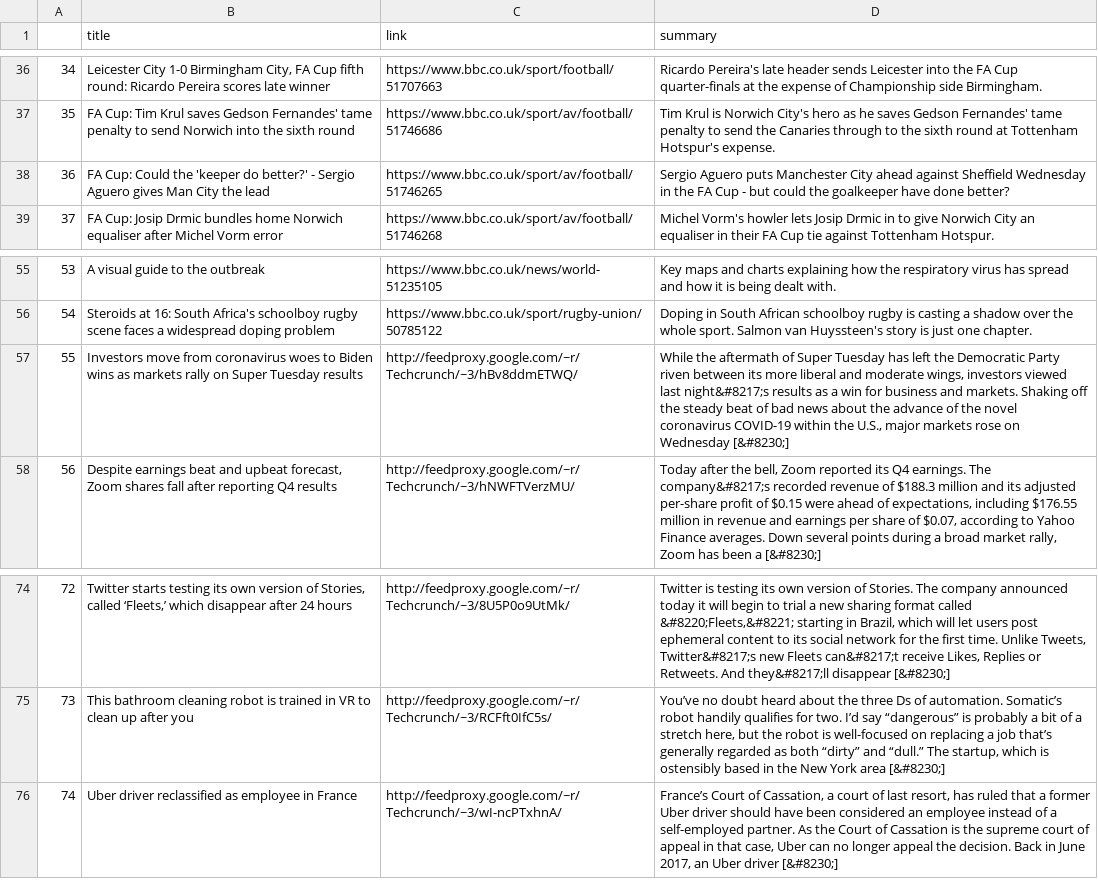
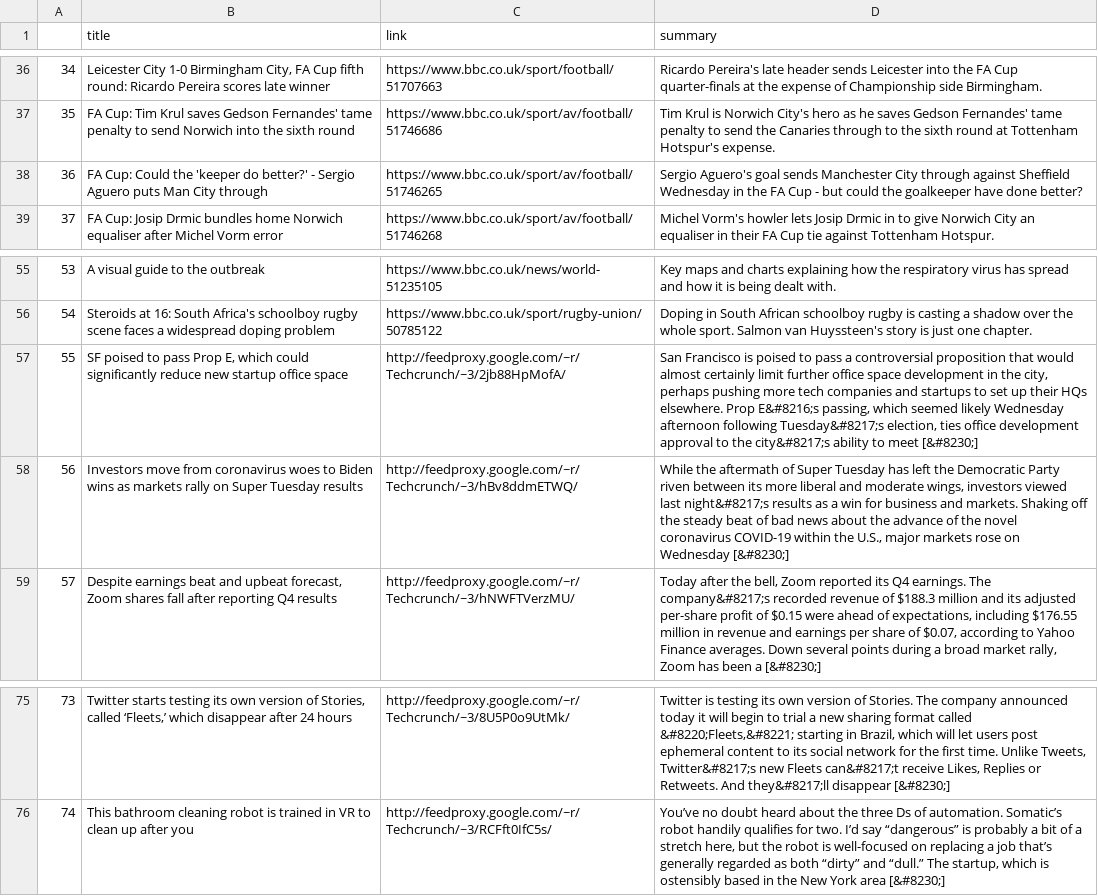
Before and after one commit to drobilica/hartija, a CSV file: data/political_data.csv, drawn as a sheet; only a part is shown, gaps mark what is left out; removed rows and columns are numbered as before the commit, all else as after; the diff names each change by its address in the sheet, - before the commit and + after, or states it on an @@ line.

```diff
--- a/data/political_data.csv
+++ b/data/political_data.csv
-B38 (title): …Sergio Aguero gives Man City the lead
+B38 (title): …Sergio Aguero puts Man City through
-D38 (summary): Sergio Aguero puts Manchester City ahead against Sheffield…
+D38 (summary): Sergio Aguero's goal sends Manchester City through against Sheffield…
+row 57: 55 | SF poised to pass Prop E, which could significantly reduce new startup office space | http://feedproxy.google.com/~r/Techcrunch/~3/2jb88HpMofA/ | San Francisco is poised to pass a controversial proposition that would almost certainly limit further office space development in the city, perhaps pushing more tech companies and startups to set up their HQs elsewhere. Prop E&#8216;s passing, which seemed likely Wednesday afternoon following Tuesday&#8217;s election, ties office development approval to the city&#8217;s ability to meet [&#8230;]
@@ column A renumbered between rows 58 and 76 @@
-row 76: 74 | Uber driver reclassified as employee in France | http://feedproxy.google.com/~r/Techcrunch/~3/wI-ncPTxhnA/ | France’s Court of Cassation, a court of last resort, has ruled that a former Uber driver should have been considered an employee instead of a self-employed partner. As the Court of Cassation is the supreme court of appeal in that case, Uber can no longer appeal the decision. Back in June 2017, an Uber driver [&#8230;]
```
Also changed, not shown: data/serbia_news_data.csv.
